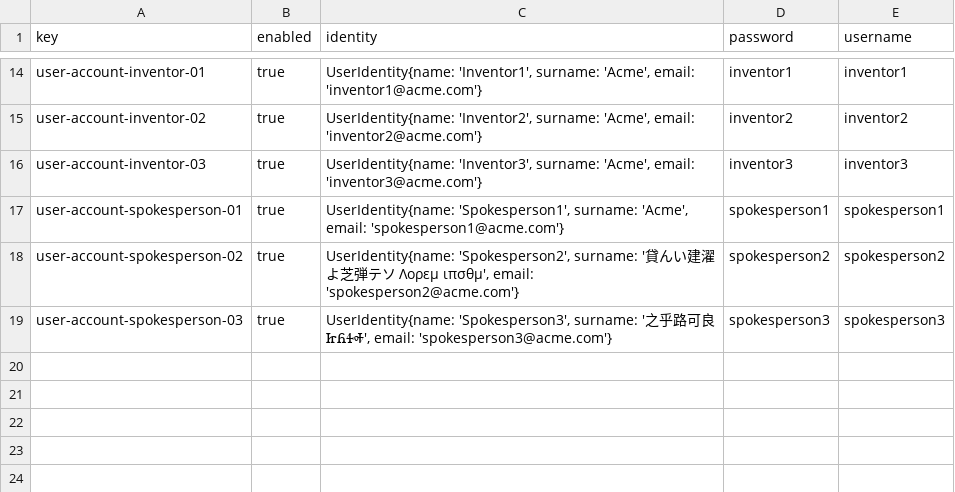
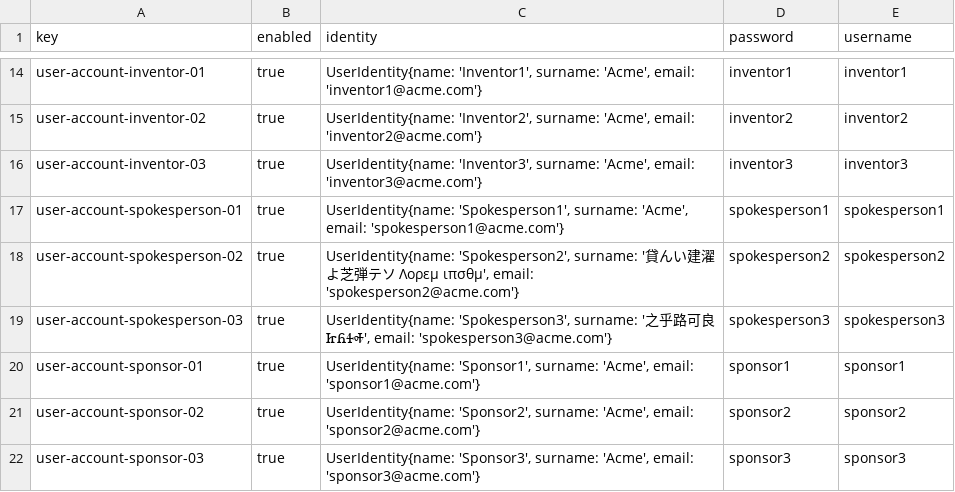
Before and after one commit to DP2-G-067/Acme-Starters-C, a CSV file: src/main/resources/WEB-INF/data/sample/batch-01/user-account.csv, drawn as a sheet; only a part is shown, gaps mark what is left out; the diff names each change by its address in the sheet, - before the commit and + after, or states it on an @@ line.

Commit message:
refactor: fix Sponsorship entity, validator and sample data (C04)
- Remove totalMoney() anti-pattern (SpringHelper.getBean) from Sponsorship
- Refactor monthsActive() to use ChronoUnit.MONTHS.between (calendar-aware)
- Simplify SponsorshipValidator.checkTimeCompliance, remove redundancy with @ValidMoment
- Fix sponsor.csv FK references (auditor -> sponsor accounts)
- Remove sponsorship3 from sponsorship.csv (sponsor3 must have no data)
- Update sponsorship dates to 2027 (enforce future constraint)
- Add user-account-sponsor-01/02/03 to sample user-account.csv

```diff
--- a/src/main/resources/WEB-INF/data/sample/batch-01/user-account.csv
+++ b/src/main/resources/WEB-INF/data/sample/batch-01/user-account.csv
+row 20: user-account-sponsor-01 | true | UserIdentity{name: 'Sponsor1', surname: 'Acme', email: 'sponsor1@acme.com'} | sponsor1 | sponsor1
+row 21: user-account-sponsor-02 | true | UserIdentity{name: 'Sponsor2', surname: 'Acme', email: 'sponsor2@acme.com'} | sponsor2 | sponsor2
+row 22: user-account-sponsor-03 | true | UserIdentity{name: 'Sponsor3', surname: 'Acme', email: 'sponsor3@acme.com'} | sponsor3 | sponsor3
```
Also changed, not shown: src/main/resources/WEB-INF/data/sample/batch-01/sponsor.csv, src/main/resources/WEB-INF/data/sample/batch-01/sponsorship.csv, 2 other files.
